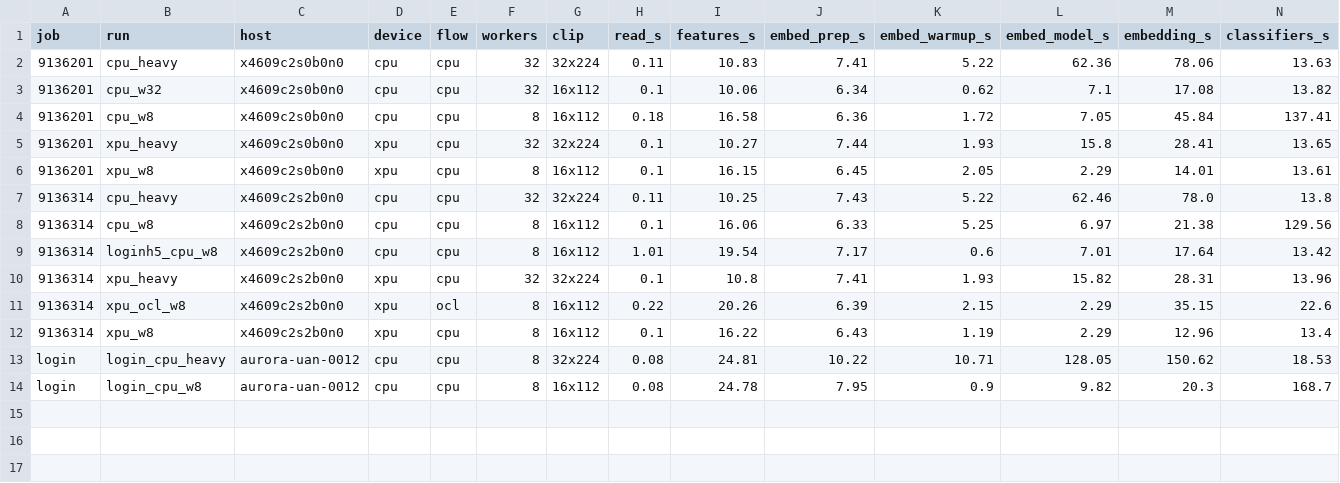
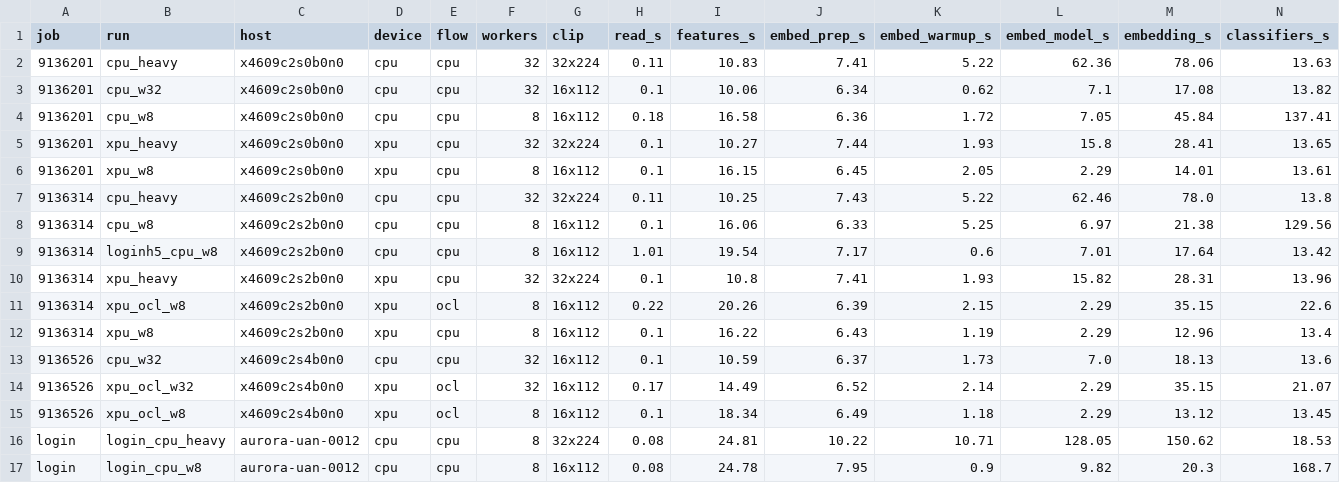
Before and after one commit to hyoklee/aurora, a CSV file: bench/golf/results/video_perf.csv, drawn as a sheet; only a part is shown; rows hold the shown columns only; the diff names each change by its address in the sheet, - before the commit and + after, or states it on an @@ line.

```diff
--- a/bench/golf/results/video_perf.csv
+++ b/bench/golf/results/video_perf.csv
+row 13: 9136526 | cpu_w32 | x4609c2s4b0n0 | cpu | cpu | 32 | 16x112 | 0.1 | 10.59 | 6.37 | 1.73 | 7.0 | 18.13 | 13.6
+row 14: 9136526 | xpu_ocl_w32 | x4609c2s4b0n0 | xpu | ocl | 32 | 16x112 | 0.17 | 14.49 | 6.52 | 2.14 | 2.29 | 35.15 | 21.07
+row 15: 9136526 | xpu_ocl_w8 | x4609c2s4b0n0 | xpu | ocl | 8 | 16x112 | 0.1 | 18.34 | 6.49 | 1.18 | 2.29 | 13.12 | 13.45
```
Also changed, not shown: 4 other files.
